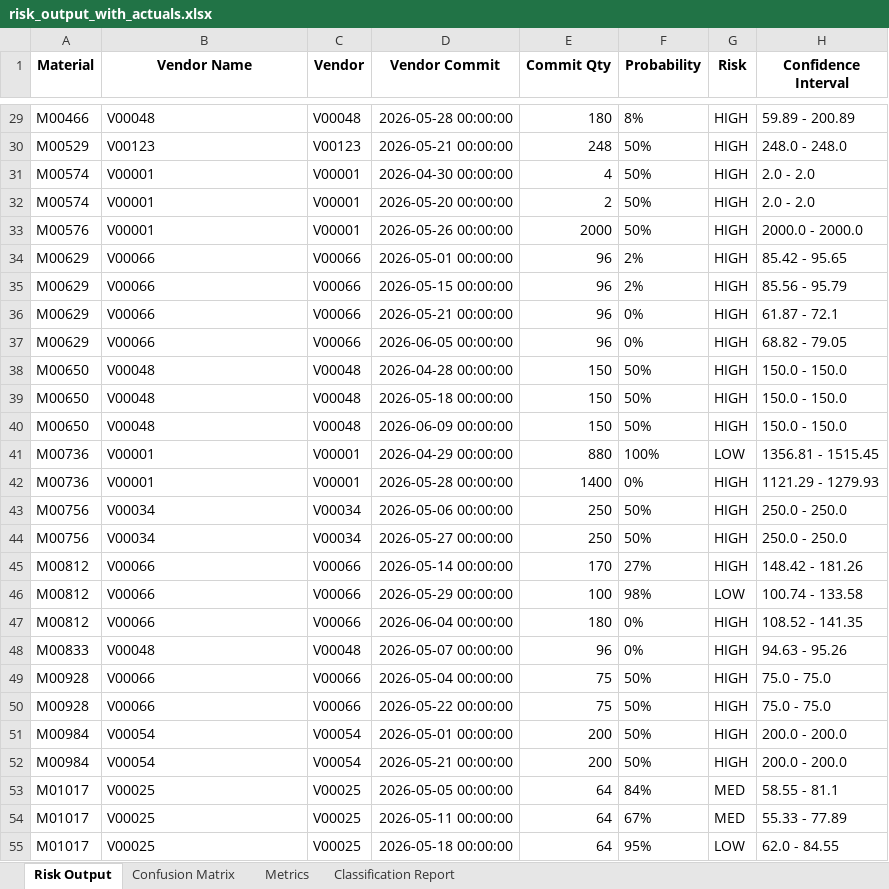
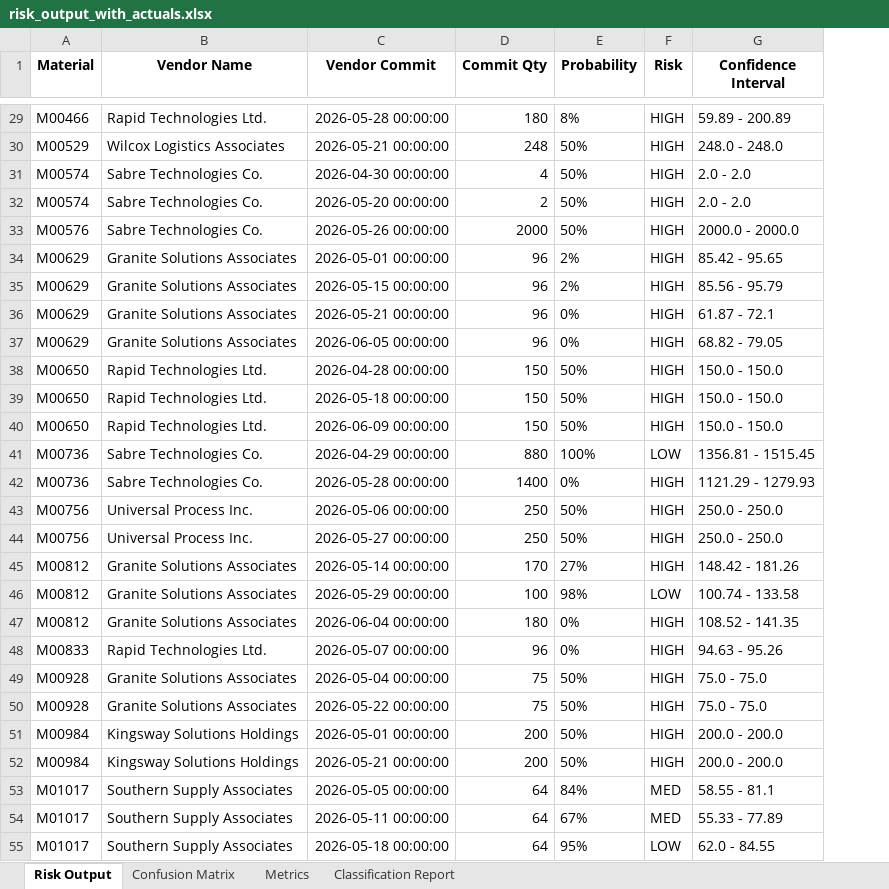
Before and after one commit to Datarunt/Vendor_Delivery_Risk, an Excel workbook: Data/Performance/risk_output_with_actuals.xlsx, sheet Risk Output, drawn as a sheet; only a part is shown, gaps mark what is left out; values as stored, in another font and other column widths than the file's, no borders; the diff covers the shown part only; the diff names each change by its address in the sheet, - before the commit and + after, or states it on an @@ line.

```diff
--- a/Data/Performance/risk_output_with_actuals.xlsx (sheet Risk Output)
+++ b/Data/Performance/risk_output_with_actuals.xlsx (sheet Risk Output)
-column C (Vendor), rows 29-55: V00048 | V00123 | V00001 | V00001 | V00001 | V00066 | V00066 | V00066 | V00066 | V00048 | V00048 | V00048 | V00001 | V00001 | V00034 | V00034 | V00066 | V00066 | V00066 | V00048 | V00066 | V00066 | V00054 | V00054 | V00025 | V00025 | V00025
-B29 (Vendor Name): V00048
+B29 (Vendor Name): Rapid Technologies Ltd.
-B30 (Vendor Name): V00123
+B30 (Vendor Name): Wilcox Logistics Associates
-B31:B33 (Vendor Name): V00001
+B31:B33 (Vendor Name): Sabre Technologies Co.
-B34:B37 (Vendor Name): V00066
+B34:B37 (Vendor Name): Granite Solutions Associates
-B38:B40 (Vendor Name): V00048
+B38:B40 (Vendor Name): Rapid Technologies Ltd.
-B41:B42 (Vendor Name): V00001
+B41:B42 (Vendor Name): Sabre Technologies Co.
-B43:B44 (Vendor Name): V00034
+B43:B44 (Vendor Name): Universal Process Inc.
-B45:B47 (Vendor Name): V00066
+B45:B47 (Vendor Name): Granite Solutions Associates
-B48 (Vendor Name): V00048
+B48 (Vendor Name): Rapid Technologies Ltd.
-B49:B50 (Vendor Name): V00066
+B49:B50 (Vendor Name): Granite Solutions Associates
-B51:B52 (Vendor Name): V00054
+B51:B52 (Vendor Name): Kingsway Solutions Holdings
-B53:B55 (Vendor Name): V00025
+B53:B55 (Vendor Name): Southern Supply Associates
```
Also changed, not shown: 191 edited cells elsewhere in this sheet, 3 other files.
